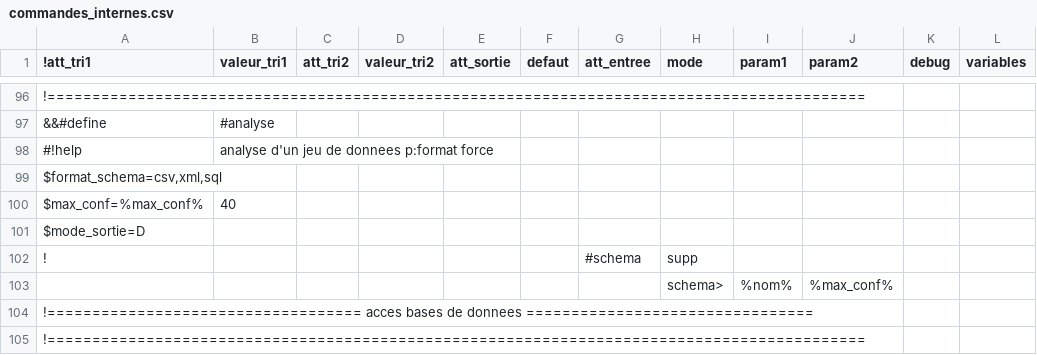
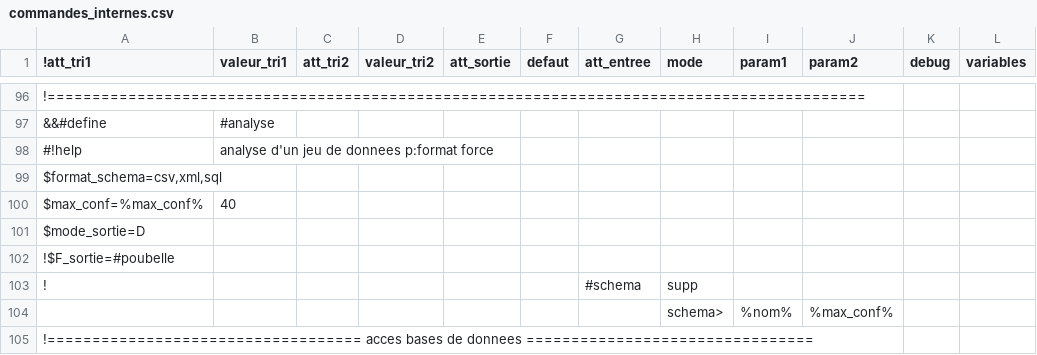
Before and after one commit to service-GCT-EMS/pyetl, a CSV file: pyetl/moteur/fonctions/commandes_internes.csv, drawn as a sheet; only a part is shown, gaps mark what is left out; the shorter side is filled out with more unchanged rows.

```diff
--- a/pyetl/moteur/fonctions/commandes_internes.csv
+++ b/pyetl/moteur/fonctions/commandes_internes.csv
@@ -101,2 +101,3 @@ $max_conf=%max_conf%;40;;;;;;;;;;
 $mode_sortie=D;;;;;;;;;;;
+!$F_sortie=#poubelle
 !;;;;;;#schema;supp;;;;
```
Also changed, not shown: 13 other files.
